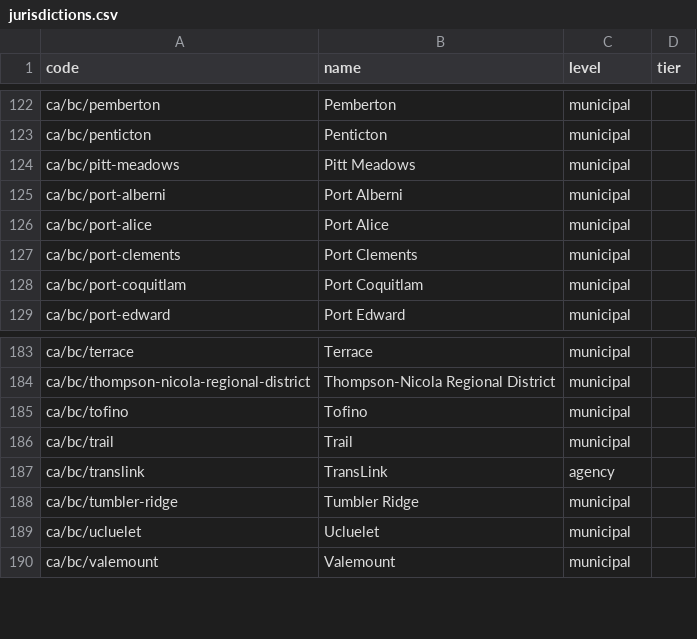
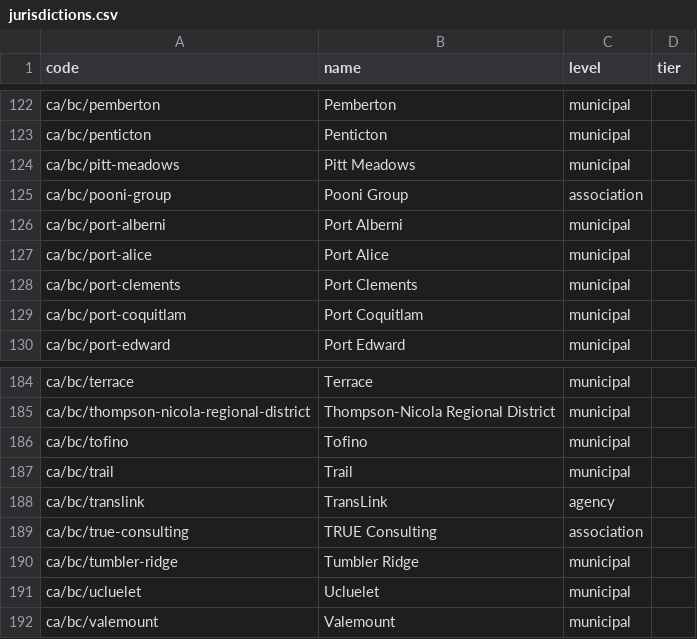
Before and after one commit to skfd/ontario-osm-data-sources, a CSV file: catalogue/jurisdictions.csv, drawn as a sheet; only a part is shown, gaps mark what is left out.

```diff
--- a/catalogue/jurisdictions.csv
+++ b/catalogue/jurisdictions.csv
@@ -124,2 +124,3 @@ ca/bc/penticton,Penticton,municipal,
 ca/bc/pitt-meadows,Pitt Meadows,municipal,
+ca/bc/pooni-group,Pooni Group,association,
 ca/bc/port-alberni,Port Alberni,municipal,
@@ -187,2 +188,3 @@ ca/bc/trail,Trail,municipal,
 ca/bc/translink,TransLink,agency,
+ca/bc/true-consulting,TRUE Consulting,association,
 ca/bc/tumbler-ridge,Tumbler Ridge,municipal,
```
Also changed, not shown: 1 other file.
